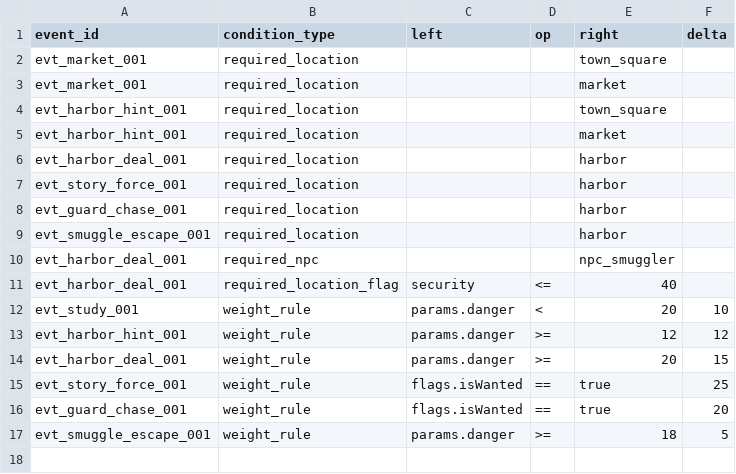
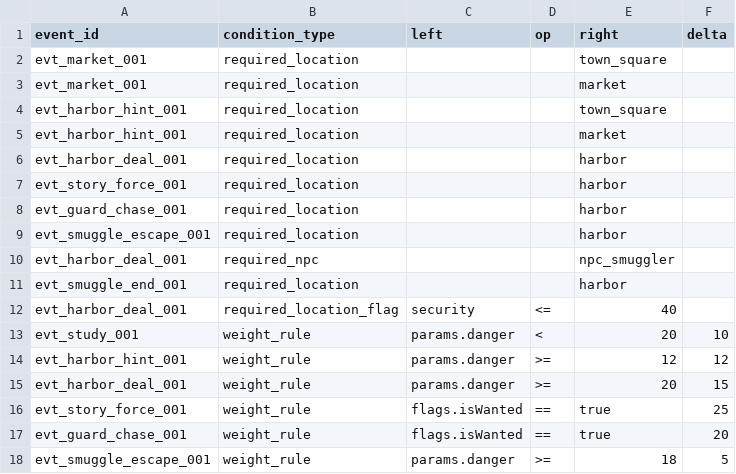
Before and after one commit to lwbiuchsjk/vibeTest, a CSV file: scripts/config/world_event_mvp/event_conditions.csv, drawn as a sheet.

```diff
--- a/scripts/config/world_event_mvp/event_conditions.csv
+++ b/scripts/config/world_event_mvp/event_conditions.csv
@@ -10,2 +10,3 @@ evt_smuggle_escape_001,required_location,,,harbor,
 evt_harbor_deal_001,required_npc,,,npc_smuggler,
+evt_smuggle_end_001,required_location,,,harbor,
 evt_harbor_deal_001,required_location_flag,security,<=,40,
```
Also changed, not shown: scripts/config/world_event_mvp/event_presentations.csv, scripts/config/world_event_mvp/events.csv, 1 other file.
